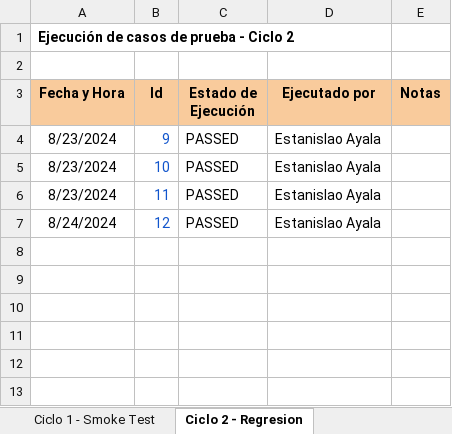
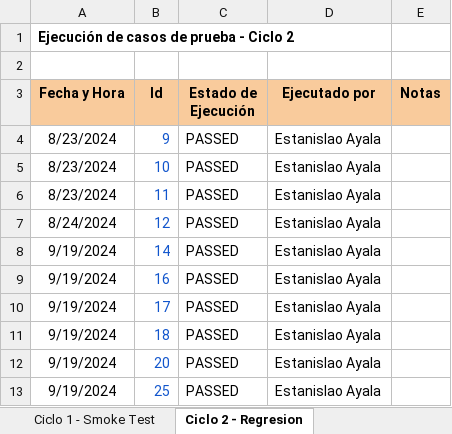
Before and after one commit to eayala199/DigitalMoneyHouse-Proyecto, an Excel workbook: public/archivos de testing/testing.xlsx, sheet Ciclo 2 - Regresion, drawn as a sheet; values as stored, in another font and other column widths than the file's, no borders; conditional formats not drawn; the diff names each change by its address in the sheet, - before the commit and + after, or states it on an @@ line.

```diff
--- a/public/archivos de testing/testing.xlsx (sheet Ciclo 2 - Regresion)
+++ b/public/archivos de testing/testing.xlsx (sheet Ciclo 2 - Regresion)
+row 8: 9/19/2024 | 14 | PASSED | Estanislao Ayala
+row 9: 9/19/2024 | 16 | PASSED | Estanislao Ayala
+row 10: 9/19/2024 | 17 | PASSED | Estanislao Ayala
+row 11: 9/19/2024 | 18 | PASSED | Estanislao Ayala
+row 12: 9/19/2024 | 20 | PASSED | Estanislao Ayala
+row 13: 9/19/2024 | 25 | PASSED | Estanislao Ayala
```
Also changed, not shown: sheet Casos de prueba, sheet Ciclo 1 - Smoke Test, 1 other file.
